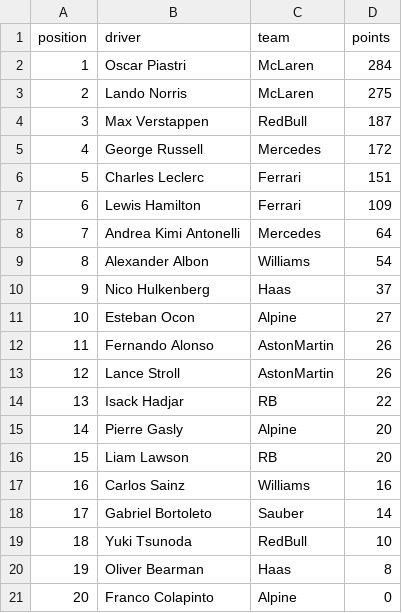
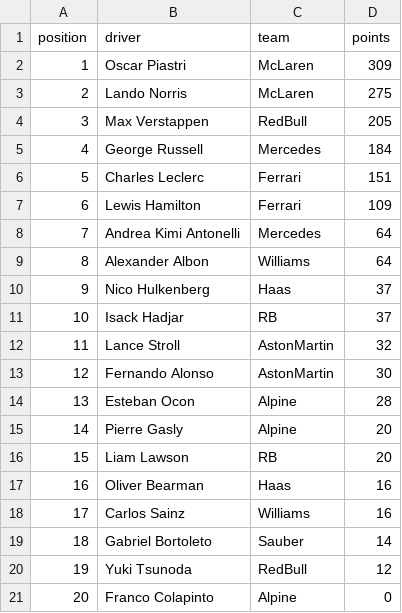
Before and after one commit to mrp36126/motorsport, a CSV file: data/driverStandings.csv, drawn as a sheet; removed rows and columns are numbered as before the commit, all else as after; the diff names each change by its address in the sheet, - before the commit and + after, or states it on an @@ line.

Commit message:
Update driverStandings.csv

```diff
--- a/data/driverStandings.csv
+++ b/data/driverStandings.csv
-D2 (points): 284
+D2 (points): 309
-D4 (points): 187
+D4 (points): 205
-D5 (points): 172
+D5 (points): 184
-D9 (points): 54
+D9 (points): 64
-row 11: 10 | Esteban Ocon | Alpine | 27
-row 12: 11 | Fernando Alonso | AstonMartin | 26
-row 13: 12 | Lance Stroll | AstonMartin | 26
@@ column A (position) renumbered between rows 11 and 20 @@
-D11 (points): 22
+D11 (points): 37
+row 12: 11 | Lance Stroll | AstonMartin | 32
+row 13: 12 | Fernando Alonso | AstonMartin | 30
+row 14: 13 | Esteban Ocon | Alpine | 28
+row 17: 16 | Oliver Bearman | Haas | 16
-D20 (points): 10
+D20 (points): 12
-row 20: 19 | Oliver Bearman | Haas | 8
```
